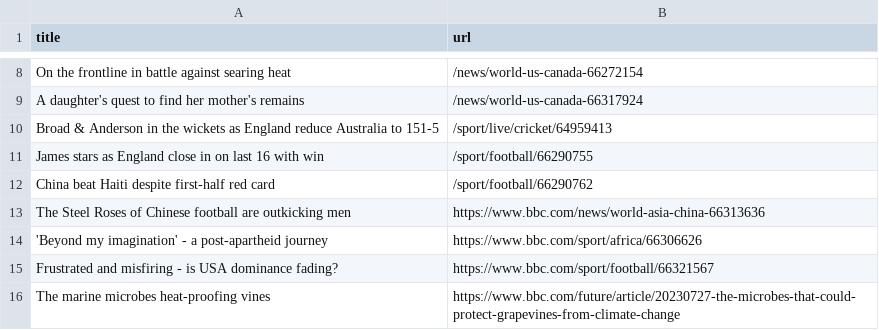
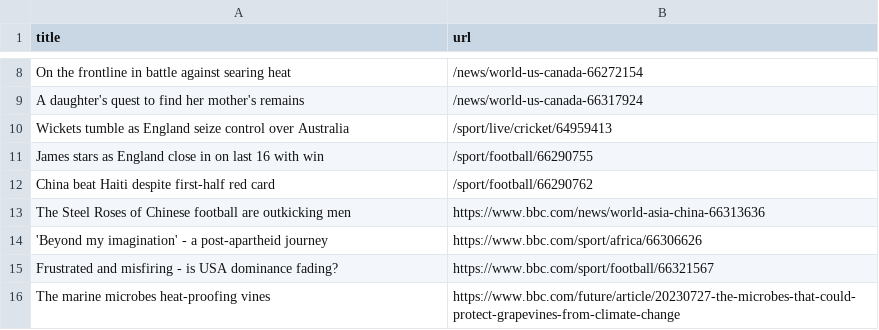
Before and after one commit to ramanshreya/automatic-scraper, a CSV file: bbc.csv, drawn as a sheet; only a part is shown, gaps mark what is left out.

```diff
--- a/bbc.csv
+++ b/bbc.csv
@@ -9,3 +9,3 @@ On the frontline in battle against searing heat,/news/world-us-canada-66272154
 A daughter's quest to find her mother's remains,/news/world-us-canada-66317924
-Broad & Anderson in the wickets as England reduce Australia to 151-5,/sport/live/cricket/64959413
+Wickets tumble as England seize control over Australia,/sport/live/cricket/64959413
 James stars as England close in on last 16 with win,/sport/football/66290755
```
